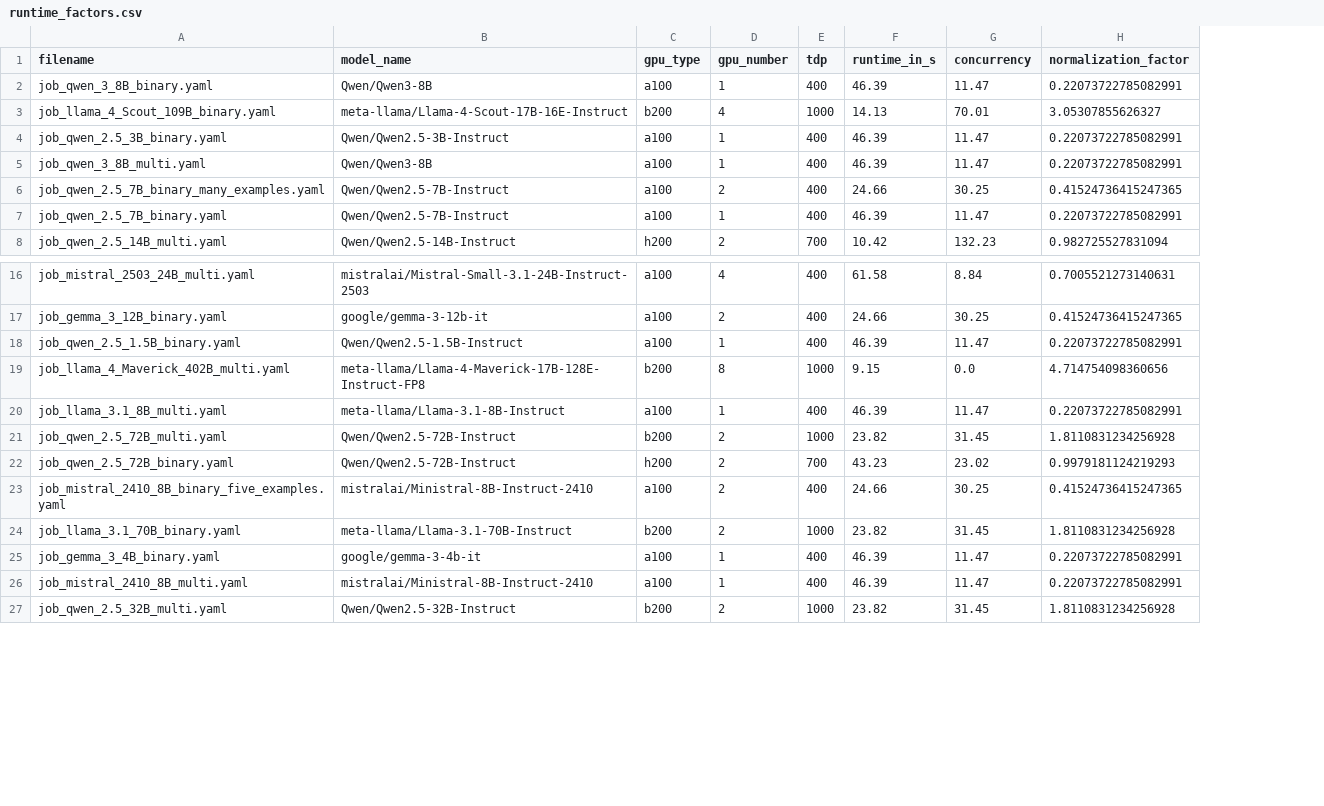
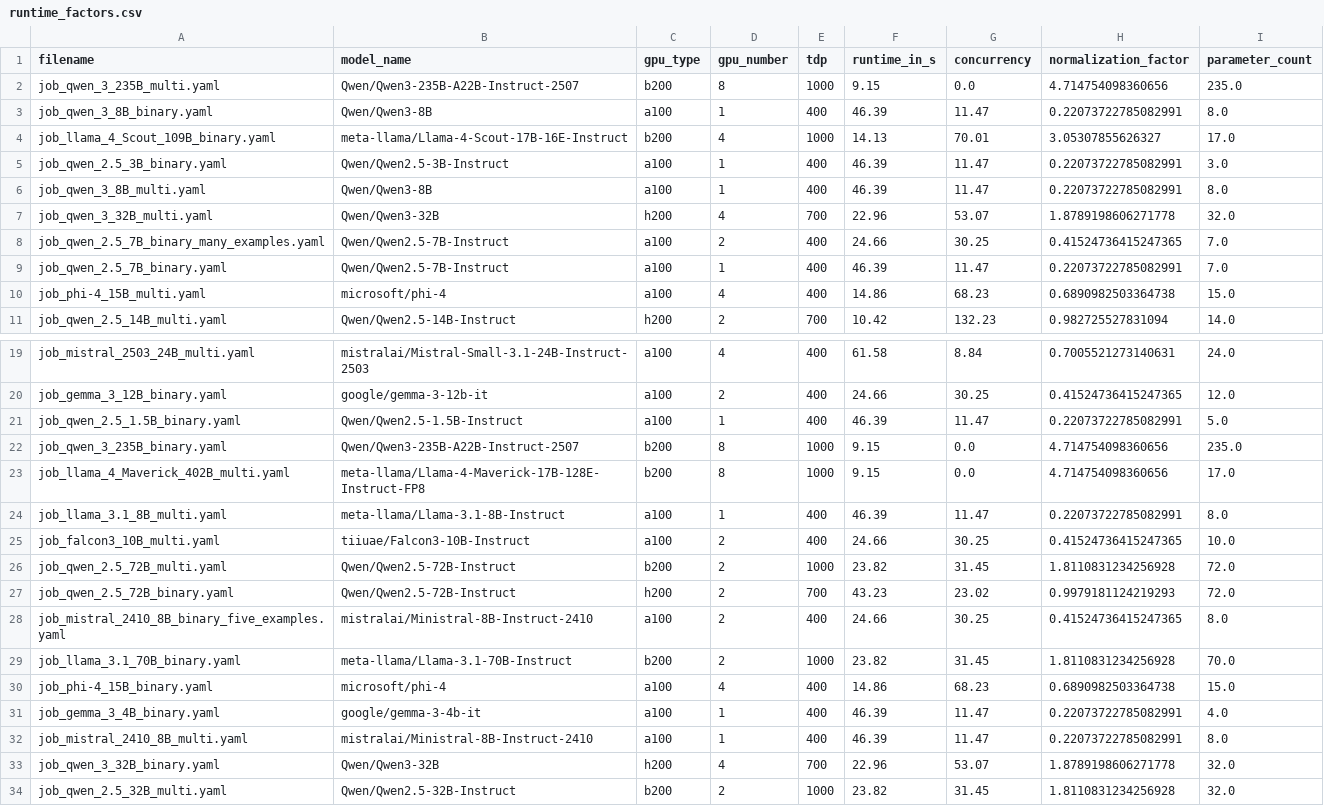
Before and after one commit to Famondir/Thesis, a CSV file: benchmark_jobs/page_identification/gpu_benchmark/runtime_factors.csv, drawn as a sheet; only a part is shown, gaps mark what is left out; addresses are those after the commit; the diff covers the shown part only; the diff names each change by its address in the sheet, - before the commit and + after, or states it on an @@ line.

```diff
--- a/benchmark_jobs/page_identification/gpu_benchmark/runtime_factors.csv
+++ b/benchmark_jobs/page_identification/gpu_benchmark/runtime_factors.csv
+column I (parameter_count), rows 3-6: 8.0 | 17.0 | 3.0 | 8.0; rows 8-9: 7.0 | 7.0; row 11: 14.0; rows 19-21: 24.0 | 12.0 | 5.0; rows 23-24: 17.0 | 8.0; rows 26-29: 72.0 | 72.0 | 8.0 | 70.0; rows 31-32: 4.0 | 8.0; row 34: 32.0
+row 2: job_qwen_3_235B_multi.yaml | Qwen/Qwen3-235B-A22B-Instruct-2507 | b200 | 8 | 1000 | 9.15 | 0.0 | 4.714754098360656 | 235.0
+row 7: job_qwen_3_32B_multi.yaml | Qwen/Qwen3-32B | h200 | 4 | 700 | 22.96 | 53.07 | 1.8789198606271778 | 32.0
+row 10: job_phi-4_15B_multi.yaml | microsoft/phi-4 | a100 | 4 | 400 | 14.86 | 68.23 | 0.6890982503364738 | 15.0
+row 22: job_qwen_3_235B_binary.yaml | Qwen/Qwen3-235B-A22B-Instruct-2507 | b200 | 8 | 1000 | 9.15 | 0.0 | 4.714754098360656 | 235.0
+row 25: job_falcon3_10B_multi.yaml | tiiuae/Falcon3-10B-Instruct | a100 | 2 | 400 | 24.66 | 30.25 | 0.41524736415247365 | 10.0
+row 30: job_phi-4_15B_binary.yaml | microsoft/phi-4 | a100 | 4 | 400 | 14.86 | 68.23 | 0.6890982503364738 | 15.0
+row 33: job_qwen_3_32B_binary.yaml | Qwen/Qwen3-32B | h200 | 4 | 700 | 22.96 | 53.07 | 1.8789198606271778 | 32.0
```
Also changed, not shown: 1 added row elsewhere in this file, 9 other files.
